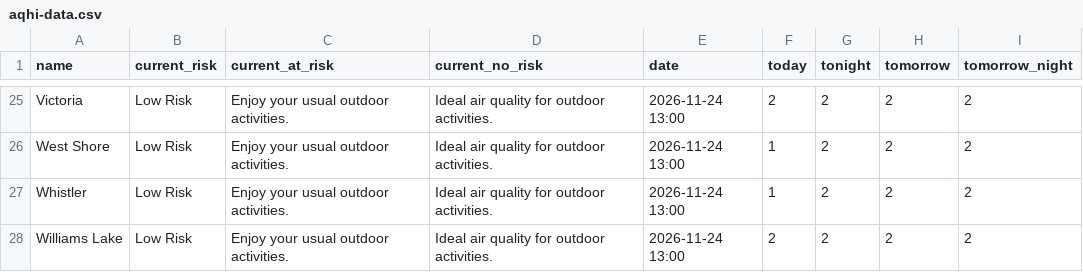
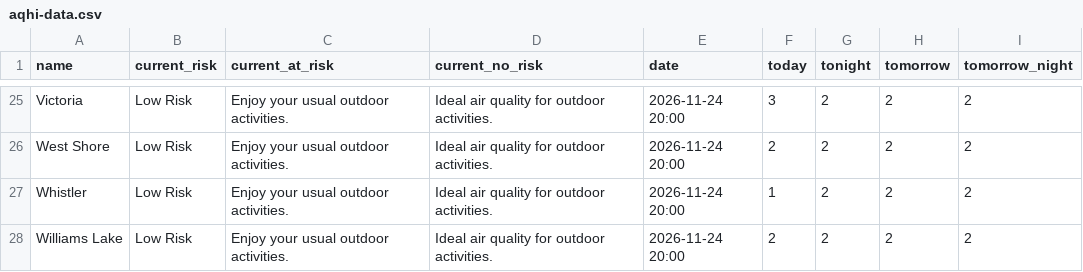
Before and after one commit to vs-postmedia/bc-wildfire-scraper, a CSV file: data/aqhi-data.csv, drawn as a sheet; only a part is shown, gaps mark what is left out; the diff covers the shown part only.

```diff
--- a/data/aqhi-data.csv
+++ b/data/aqhi-data.csv
@@ -25,4 +25,4 @@
-"Victoria","Low Risk","Enjoy your usual outdoor activities.","Ideal air quality for outdoor activities.","2026-11-24 13:00","2","2","2","2"
-"West Shore","Low Risk","Enjoy your usual outdoor activities.","Ideal air quality for outdoor activities.","2026-11-24 13:00","1","2","2","2"
-"Whistler","Low Risk","Enjoy your usual outdoor activities.","Ideal air quality for outdoor activities.","2026-11-24 13:00","1","2","2","2"
-"Williams Lake","Low Risk","Enjoy your usual outdoor activities.","Ideal air quality for outdoor activities.","2026-11-24 13:00","2","2","2","2"
+"Victoria","Low Risk","Enjoy your usual outdoor activities.","Ideal air quality for outdoor activities.","2026-11-24 20:00","3","2","2","2"
+"West Shore","Low Risk","Enjoy your usual outdoor activities.","Ideal air quality for outdoor activities.","2026-11-24 20:00","2","2","2","2"
+"Whistler","Low Risk","Enjoy your usual outdoor activities.","Ideal air quality for outdoor activities.","2026-11-24 20:00","1","2","2","2"
+"Williams Lake","Low Risk","Enjoy your usual outdoor activities.","Ideal air quality for outdoor activities.","2026-11-24 20:00","2","2","2","2"
```
Also changed, not shown: 49 edited cells elsewhere in this file, 3 other files.
